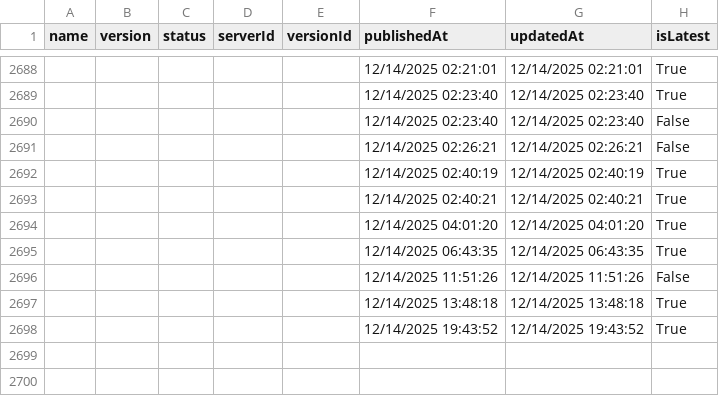
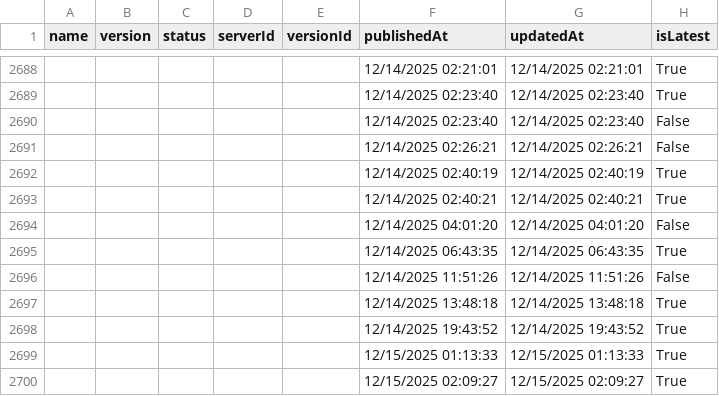
Before and after one commit to joelverhagen/mcp-insights, a CSV file: servers.csv, drawn as a sheet; only a part is shown, gaps mark what is left out.

```diff
--- a/servers.csv
+++ b/servers.csv
@@ -2693,3 +2693,3 @@
 ,,,,,"12/14/2025 02:40:21","12/14/2025 02:40:21","True"
-,,,,,"12/14/2025 04:01:20","12/14/2025 04:01:20","True"
+,,,,,"12/14/2025 04:01:20","12/14/2025 04:01:20","False"
 ,,,,,"12/14/2025 06:43:35","12/14/2025 06:43:35","True"
@@ -2698 +2698,3 @@
 ,,,,,"12/14/2025 19:43:52","12/14/2025 19:43:52","True"
+,,,,,"12/15/2025 01:13:33","12/15/2025 01:13:33","True"
+,,,,,"12/15/2025 02:09:27","12/15/2025 02:09:27","True"
```
Also changed, not shown: 3 other files.
